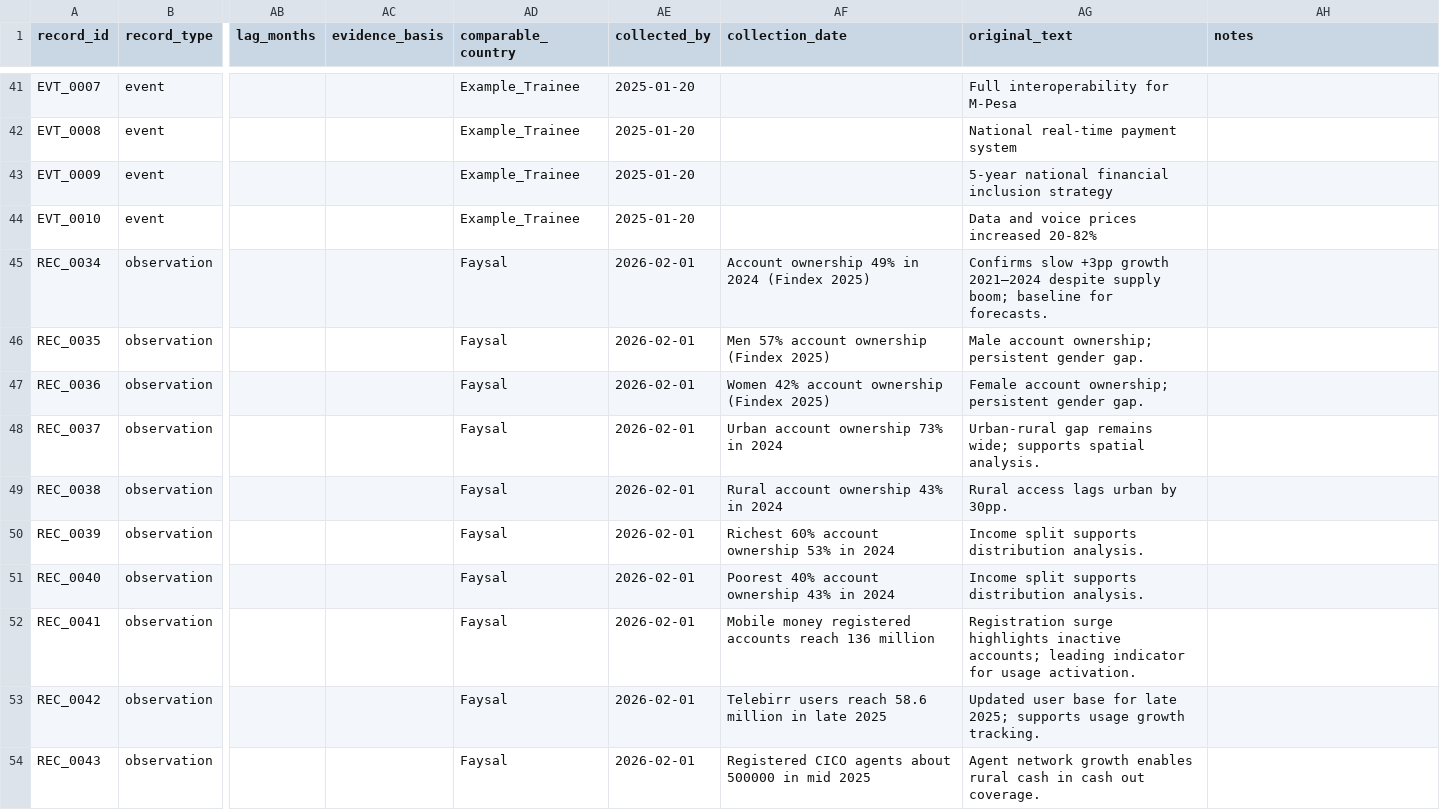
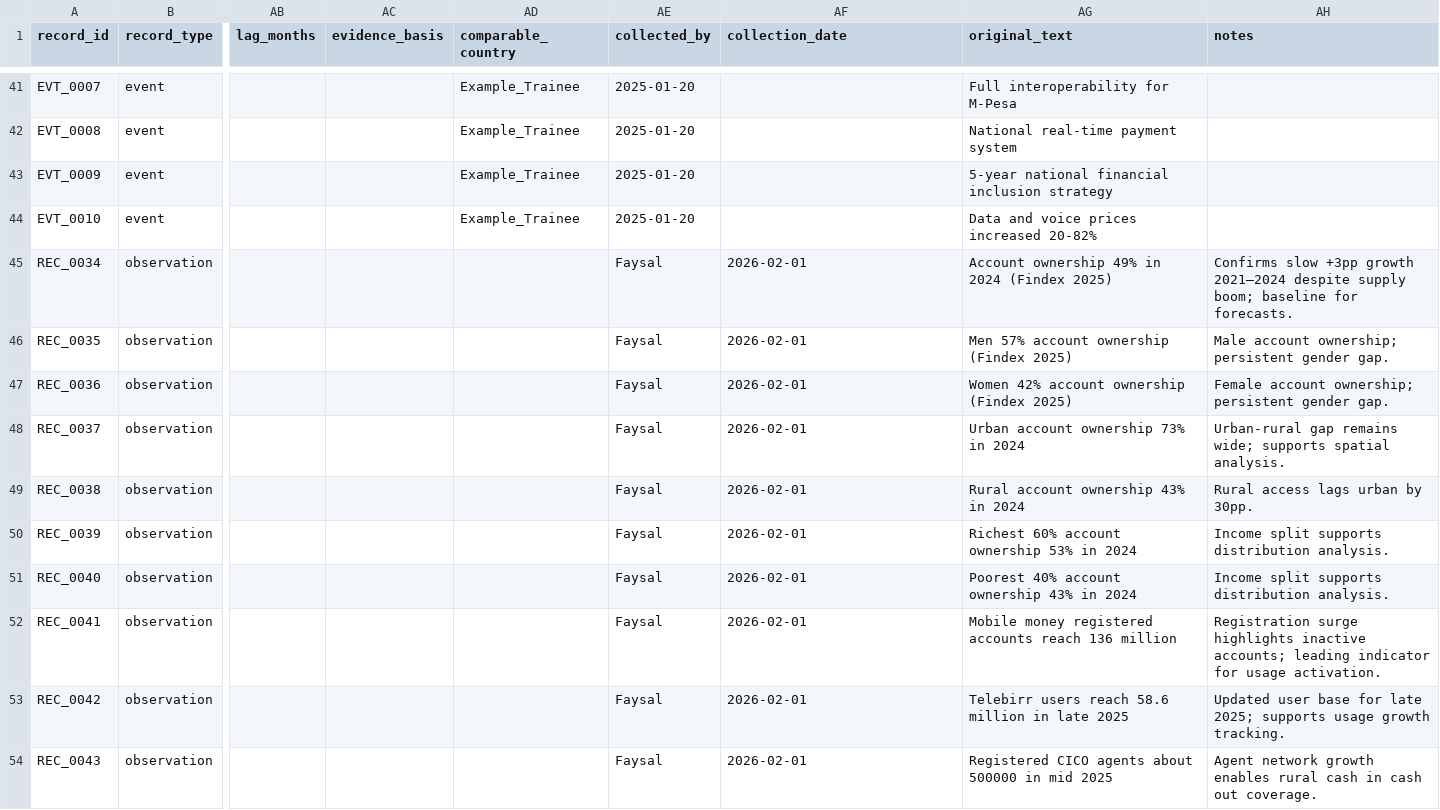
Before and after one commit to Faysalseifu/Forecasting-Financial-Inclusion-in-Ethiopia, a CSV file: data/processed/ethiopia_fi_enriched_data.csv, drawn as a sheet; only a part is shown, gaps mark what is left out; the diff covers the shown part only; the diff names each change by its address in the sheet, - before the commit and + after, or states it on an @@ line.

```diff
--- a/data/processed/ethiopia_fi_enriched_data.csv
+++ b/data/processed/ethiopia_fi_enriched_data.csv
-AD45:AD54 (comparable_country): Faysal
+AD45:AD54 (comparable_country): (empty)
-AE45:AE54 (collected_by): 2026-02-01
+AE45:AE54 (collected_by): Faysal
-AF45 (collection_date): Account ownership 49% in 2024 (Findex 2025)
+AF45 (collection_date): 2026-02-01
-AG45 (original_text): Confirms slow +3pp growth 2021–2024 despite supply boom; baseline for forecasts.
+AG45 (original_text): Account ownership 49% in 2024 (Findex 2025)
-AH45 (notes): (empty)
+AH45 (notes): Confirms slow +3pp growth 2021–2024 despite supply boom; baseline for forecasts.
-AF46 (collection_date): Men 57% account ownership (Findex 2025)
+AF46 (collection_date): 2026-02-01
-AG46 (original_text): Male account ownership; persistent gender gap.
+AG46 (original_text): Men 57% account ownership (Findex 2025)
-AH46 (notes): (empty)
+AH46 (notes): Male account ownership; persistent gender gap.
-AF47 (collection_date): Women 42% account ownership (Findex 2025)
+AF47 (collection_date): 2026-02-01
-AG47 (original_text): Female account ownership; persistent gender gap.
+AG47 (original_text): Women 42% account ownership (Findex 2025)
-AH47 (notes): (empty)
+AH47 (notes): Female account ownership; persistent gender gap.
-AF48 (collection_date): Urban account ownership 73% in 2024
+AF48 (collection_date): 2026-02-01
-AG48 (original_text): Urban-rural gap remains wide; supports spatial analysis.
+AG48 (original_text): Urban account ownership 73% in 2024
-AH48 (notes): (empty)
+AH48 (notes): Urban-rural gap remains wide; supports spatial analysis.
-AF49 (collection_date): Rural account ownership 43% in 2024
+AF49 (collection_date): 2026-02-01
-AG49 (original_text): Rural access lags urban by 30pp.
+AG49 (original_text): Rural account ownership 43% in 2024
-AH49 (notes): (empty)
+AH49 (notes): Rural access lags urban by 30pp.
-AF50 (collection_date): Richest 60% account ownership 53% in 2024
+AF50 (collection_date): 2026-02-01
-AG50 (original_text): Income split supports distribution analysis.
+AG50 (original_text): Richest 60% account ownership 53% in 2024
-AH50:AH51 (notes): (empty)
+AH50:AH51 (notes): Income split supports distribution analysis.
-AF51 (collection_date): Poorest 40% account ownership 43% in 2024
+AF51 (collection_date): 2026-02-01
-AG51 (original_text): Income split supports distribution analysis.
+AG51 (original_text): Poorest 40% account ownership 43% in 2024
-AF52 (collection_date): Mobile money registered accounts reach 136 million
+AF52 (collection_date): 2026-02-01
-AG52 (original_text): Registration surge highlights inactive accounts; leading indicator for usage activation.
+AG52 (original_text): Mobile money registered accounts reach 136 million
-AH52 (notes): (empty)
+AH52 (notes): Registration surge highlights inactive accounts; leading indicator for usage activation.
-AF53 (collection_date): Telebirr users reach 58.6 million in late 2025
+AF53 (collection_date): 2026-02-01
-AG53 (original_text): Updated user base for late 2025; supports usage growth tracking.
+AG53 (original_text): Telebirr users reach 58.6 million in late 2025
-AH53 (notes): (empty)
+AH53 (notes): Updated user base for late 2025; supports usage growth tracking.
-AF54 (collection_date): Registered CICO agents about 500000 in mid 2025
+AF54 (collection_date): 2026-02-01
-AG54 (original_text): Agent network growth enables rural cash in cash out coverage.
+AG54 (original_text): Registered CICO agents about 500000 in mid 2025
-AH54 (notes): (empty)
+AH54 (notes): Agent network growth enables rural cash in cash out coverage.
```
Also changed, not shown: 37 edited cells elsewhere in this file, 3 other files.
